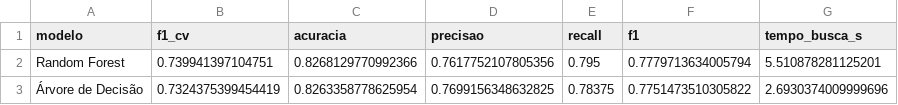
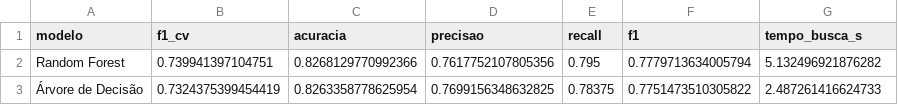
Before and after one commit to matheusmra/Artificial-Intelligence, a CSV file: Lists/List03/resultados/resumo_modelo.csv, drawn as a sheet.

```diff
--- a/Lists/List03/resultados/resumo_modelo.csv
+++ b/Lists/List03/resultados/resumo_modelo.csv
@@ -1,3 +1,3 @@
 modelo,f1_cv,acuracia,precisao,recall,f1,tempo_busca_s
-Random Forest,0.739941397104751,0.8268129770992366,0.7617752107805356,0.795,0.7779713634005794,5.510878281125201
-Árvore de Decisão,0.7324375399454419,0.8263358778625954,0.7699156348632825,0.78375,0.7751473510305822,2.6930374009999696
+Random Forest,0.739941397104751,0.8268129770992366,0.7617752107805356,0.795,0.7779713634005794,5.132496921876282
+Árvore de Decisão,0.7324375399454419,0.8263358778625954,0.7699156348632825,0.78375,0.7751473510305822,2.487261416624733
```
Also changed, not shown: Lists/List03/resultados/hiperparametros_otimizadores.csv, Lists/List03/resultados/resultados_consolidados.csv, 9 other files.
